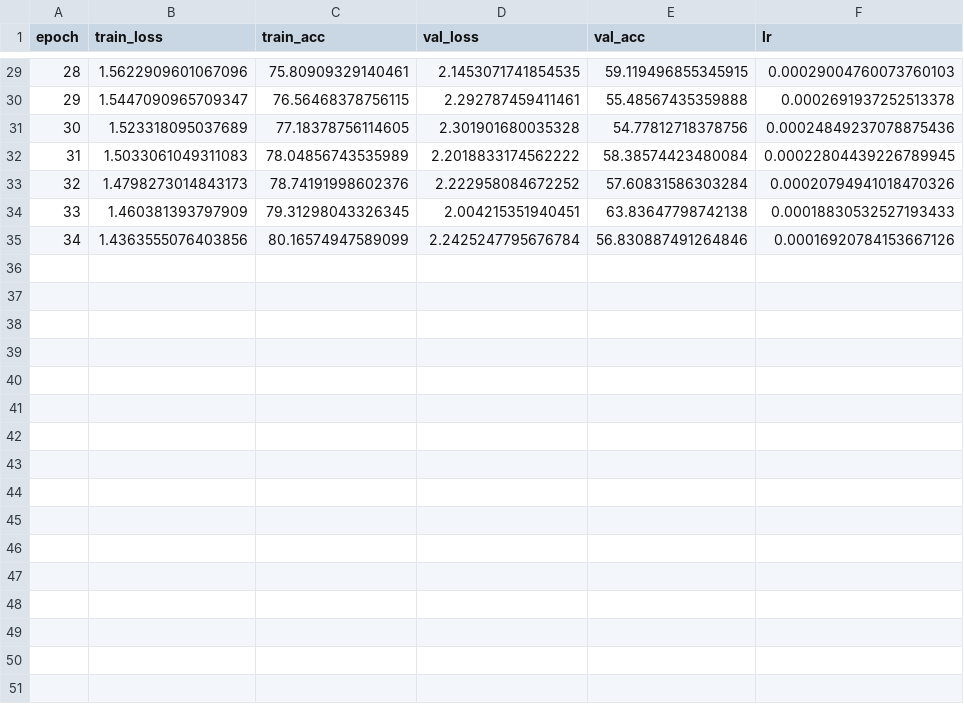
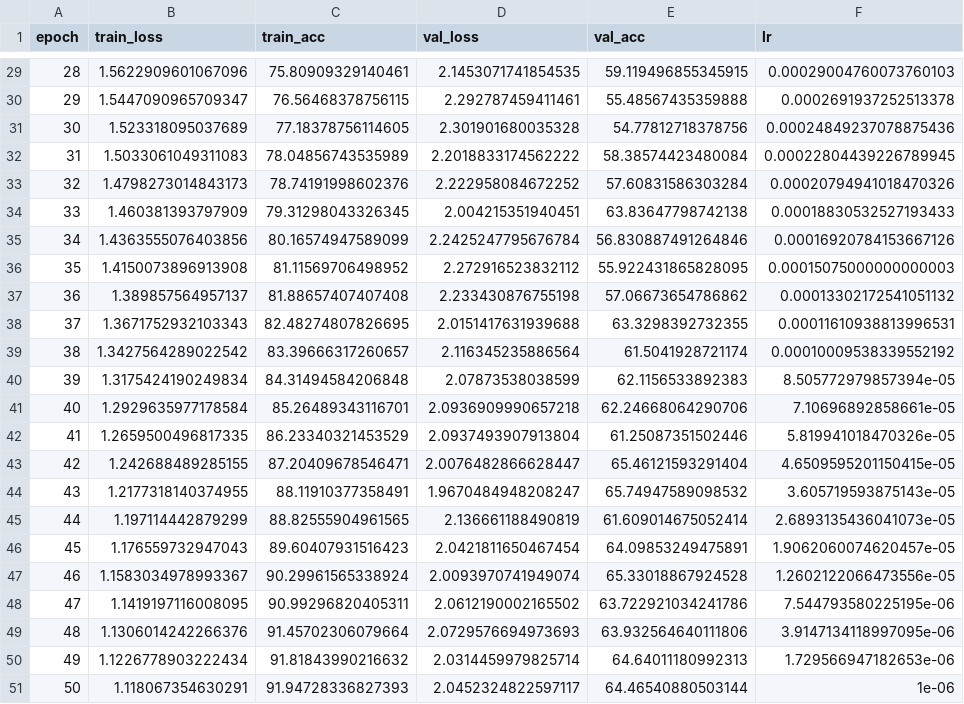
Before and after one commit to czarodziejszyn/video_classification, a CSV file: logs/training_metrics.csv, drawn as a sheet; only a part is shown, gaps mark what is left out.

```diff
--- a/logs/training_metrics.csv
+++ b/logs/training_metrics.csv
@@ -35 +35,17 @@ epoch,train_loss,train_acc,val_loss,val_acc,lr
 34,1.4363555076403856,80.16574947589099,2.2425247795676784,56.830887491264846,0.00016920784153667126
+35,1.4150073896913908,81.11569706498952,2.272916523832112,55.922431865828095,0.00015075000000000003
+36,1.389857564957137,81.88657407407408,2.233430876755198,57.06673654786862,0.00013302172541051132
+37,1.3671752932103343,82.48274807826695,2.0151417631939688,63.3298392732355,0.00011610938813996531
+38,1.3427564289022542,83.39666317260657,2.116345235886564,61.5041928721174,0.00010009538339552192
+39,1.3175424190249834,84.31494584206848,2.07873538038599,62.1156533892383,8.505772979857394e-05
+40,1.2929635977178584,85.26489343116701,2.0936909990657218,62.24668064290706,7.10696892858661e-05
+41,1.2659500496817335,86.23340321453529,2.0937493907913804,61.25087351502446,5.819941018470326e-05
+42,1.242688489285155,87.20409678546471,2.0076482866628447,65.46121593291404,4.6509595201150415e-05
+43,1.2177318140374955,88.11910377358491,1.9670484948208247,65.74947589098532,3.605719593875143e-05
+44,1.197114442879299,88.82555904961565,2.136661188490819,61.609014675052414,2.6893135436041073e-05
+45,1.176559732947043,89.60407931516423,2.0421811650467454,64.09853249475891,1.9062060074620457e-05
+46,1.1583034978993367,90.29961565338924,2.0093970741949074,65.33018867924528,1.2602122066473556e-05
+47,1.1419197116008095,90.99296820405311,2.0612190002165502,63.722921034241786,7.544793580225195e-06
+48,1.1306014242266376,91.45702306079664,2.0729576694973693,63.932564640111806,3.9147134118997095e-06
+49,1.1226778903222434,91.81843990216632,2.0314459979825714,64.64011180992313,1.729566947182653e-06
+50,1.118067354630291,91.94728336827393,2.0452324822597117,64.46540880503144,1e-06
```
Also changed, not shown: 1 other file.
